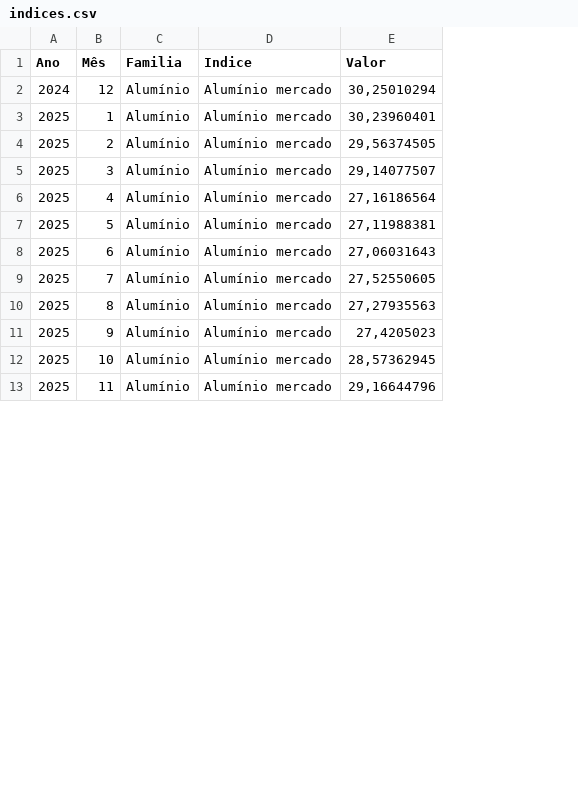
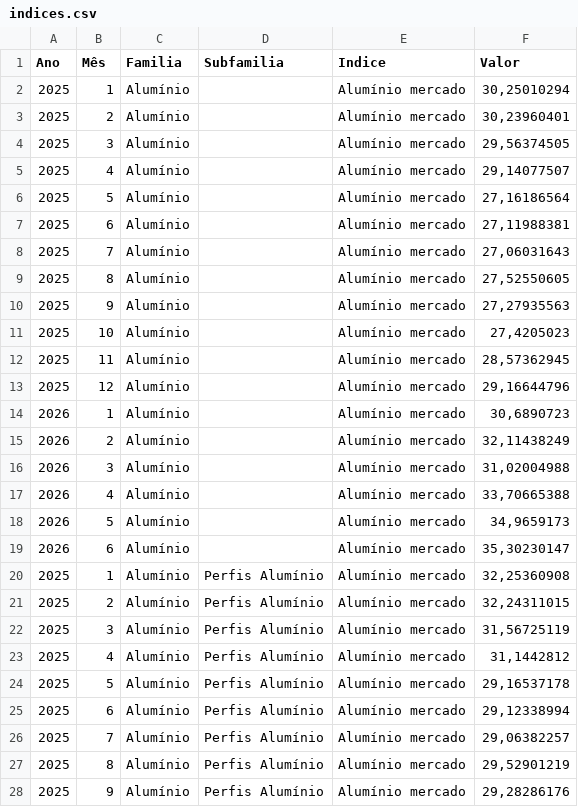
Before and after one commit to GibsonRibeiro/Performance-de-fornecedores, a CSV file: data/indices.csv, drawn as a sheet; only a part is shown; the diff covers the shown part only; the diff names each change by its address in the sheet, - before the commit and + after, or states it on an @@ line.

Commit message:
Add files via upload

```diff
--- a/data/indices.csv
+++ b/data/indices.csv
+column D (Subfamilia), empty
-A2 (Ano): 2024
+A2 (Ano): 2025
-B2 (Mês): 12
+B2 (Mês): 1
-B3 (Mês): 1
+B3 (Mês): 2
-B4 (Mês): 2
+B4 (Mês): 3
-B5 (Mês): 3
+B5 (Mês): 4
-B6 (Mês): 4
+B6 (Mês): 5
-B7 (Mês): 5
+B7 (Mês): 6
-B8 (Mês): 6
+B8 (Mês): 7
-B9 (Mês): 7
+B9 (Mês): 8
-B10 (Mês): 8
+B10 (Mês): 9
-B11 (Mês): 9
+B11 (Mês): 10
-B12 (Mês): 10
+B12 (Mês): 11
-B13 (Mês): 11
+B13 (Mês): 12
+row 14: 2026 | 1 | Alumínio |  | Alumínio mercado | 30,6890723
+row 15: 2026 | 2 | Alumínio |  | Alumínio mercado | 32,11438249
+row 16: 2026 | 3 | Alumínio |  | Alumínio mercado | 31,02004988
+row 17: 2026 | 4 | Alumínio |  | Alumínio mercado | 33,70665388
+row 18: 2026 | 5 | Alumínio |  | Alumínio mercado | 34,9659173
+row 19: 2026 | 6 | Alumínio |  | Alumínio mercado | 35,30230147
+row 20: 2025 | 1 | Alumínio | Perfis Alumínio | Alumínio mercado | 32,25360908
+row 21: 2025 | 2 | Alumínio | Perfis Alumínio | Alumínio mercado | 32,24311015
+row 22: 2025 | 3 | Alumínio | Perfis Alumínio | Alumínio mercado | 31,56725119
+row 23: 2025 | 4 | Alumínio | Perfis Alumínio | Alumínio mercado | 31,1442812
+row 24: 2025 | 5 | Alumínio | Perfis Alumínio | Alumínio mercado | 29,16537178
+row 25: 2025 | 6 | Alumínio | Perfis Alumínio | Alumínio mercado | 29,12338994
+row 26: 2025 | 7 | Alumínio | Perfis Alumínio | Alumínio mercado | 29,06382257
+row 27: 2025 | 8 | Alumínio | Perfis Alumínio | Alumínio mercado | 29,52901219
+row 28: 2025 | 9 | Alumínio | Perfis Alumínio | Alumínio mercado | 29,28286176
```
Also changed, not shown: 3 added rows and 6 edited cells elsewhere in this file.
